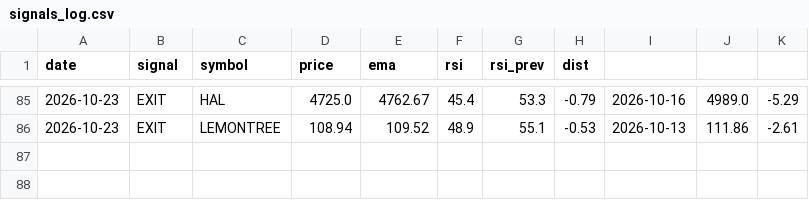
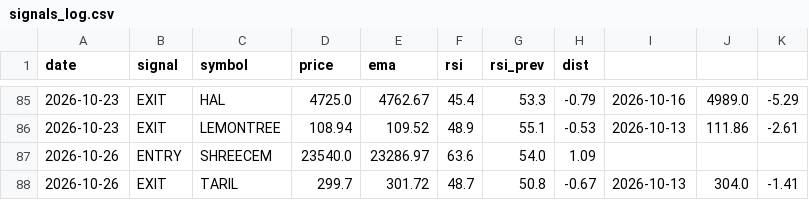
Before and after one commit to basavraj-data/Nifty-500-Daily-Scanner, a CSV file: signals_log.csv, drawn as a sheet; only a part is shown, gaps mark what is left out.

```diff
--- a/signals_log.csv
+++ b/signals_log.csv
@@ -86 +86,3 @@ date,signal,symbol,price,ema,rsi,rsi_prev,dist
 2026-10-23,EXIT,LEMONTREE,108.94,109.52,48.9,55.1,-0.53,2026-10-13,111.86,-2.61
+2026-10-26,ENTRY,SHREECEM,23540.0,23286.97,63.6,54.0,1.09,,,
+2026-10-26,EXIT,TARIL,299.7,301.72,48.7,50.8,-0.67,2026-10-13,304.0,-1.41
```
Also changed, not shown: 1 other file.
